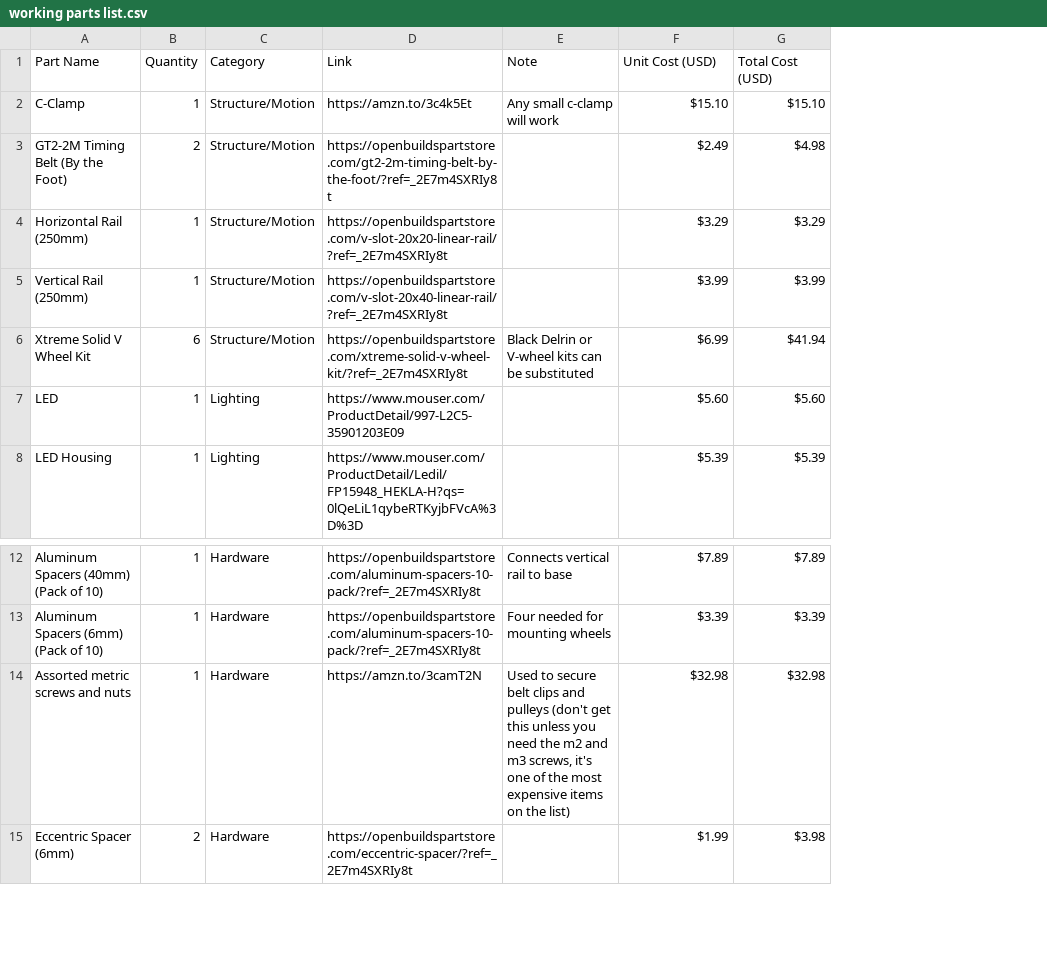
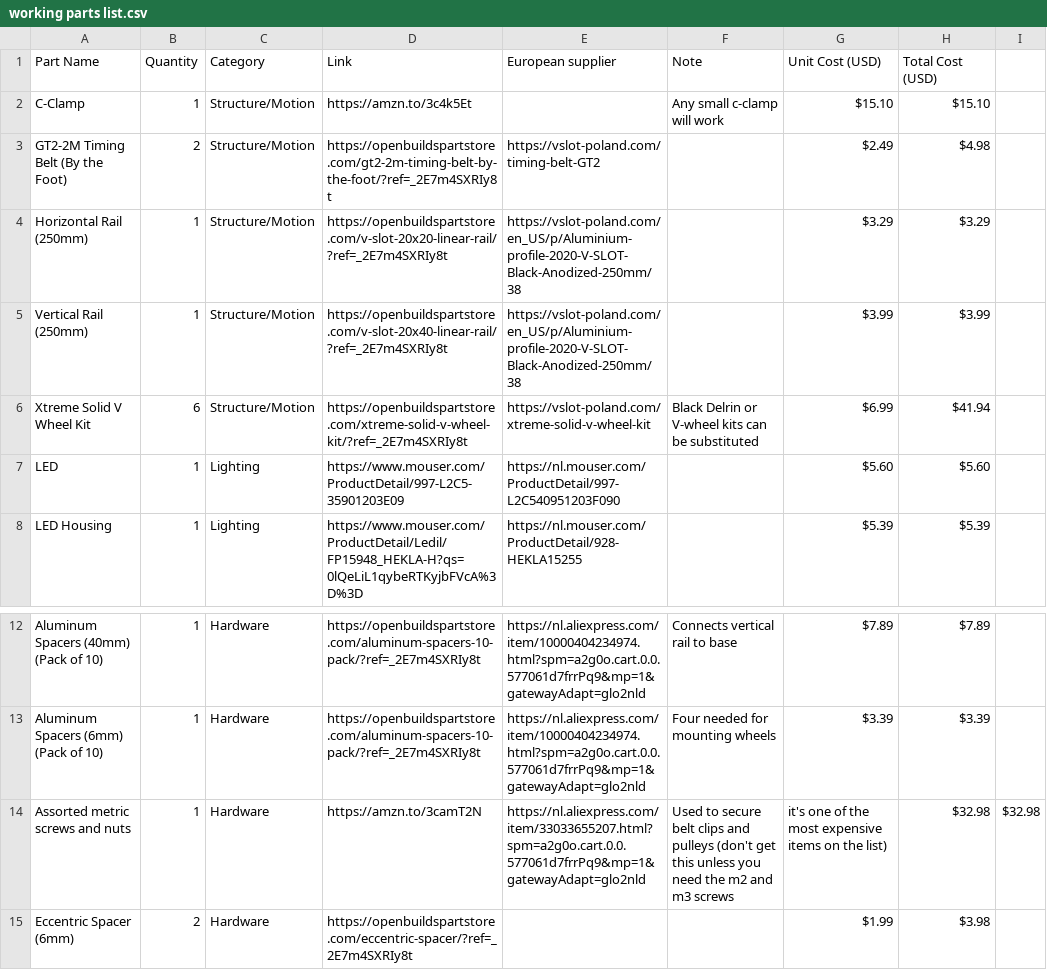
Before and after one commit to hornej/open-task-light, a CSV file: working parts list.csv, drawn as a sheet; only a part is shown, gaps mark what is left out; addresses are those after the commit; the diff names each change by its address in the sheet, - before the commit and + after, or states it on an @@ line.

Commit message:
Update working parts list.csv
Added some links to european/aliexpress supplier for the linked parts which are in stock at the moment. I tried to use as few different suppliers as possible.

```diff
--- a/working parts list.csv
+++ b/working parts list.csv
+column E (European supplier), rows 3-8: https://vslot-poland.com/timing-belt-GT2 | https://vslot-poland.com/en_US/p/Aluminium-profile-2020-V-SLOT-Black-Anodized-250mm/38 | https://vslot-poland.com/en_US/p/Aluminium-profile-2020-V-SLOT-Black-Anodized-250mm/38 | https://vslot-poland.com/xtreme-solid-v-wheel-kit | https://nl.mouser.com/ProductDetail/997-L2C540951203F090 | https://nl.mouser.com/ProductDetail/928-HEKLA15255; rows 12-14: https://nl.aliexpress.com/item/10000404234974.html?spm=a2g0o.cart.0.0.577061d7frrPq9&mp=1&gatewayAdapt=glo2nld | https://nl.aliexpress.com/item/10000404234974.html?spm=a2g0o.cart.0.0.577061d7frrPq9&mp=1&gatewayAdapt=glo2nld | https://nl.aliexpress.com/item/33033655207.html?spm=a2g0o.cart.0.0.577061d7frrPq9&mp=1&gatewayAdapt=glo2nld
+column I, row 14: $32.98
-F14 (Note): …and m3 screws, it's one of the most expensive items on the list)
+F14 (Note): …and m3 screws
-G14 (Unit Cost (USD)): $32.98
+G14 (Unit Cost (USD)): it's one of the most expensive items on the list)
```
